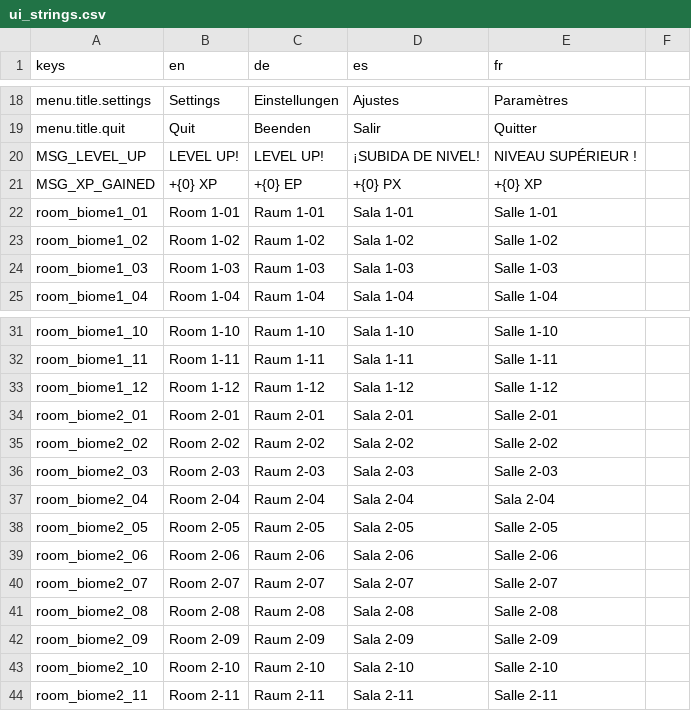
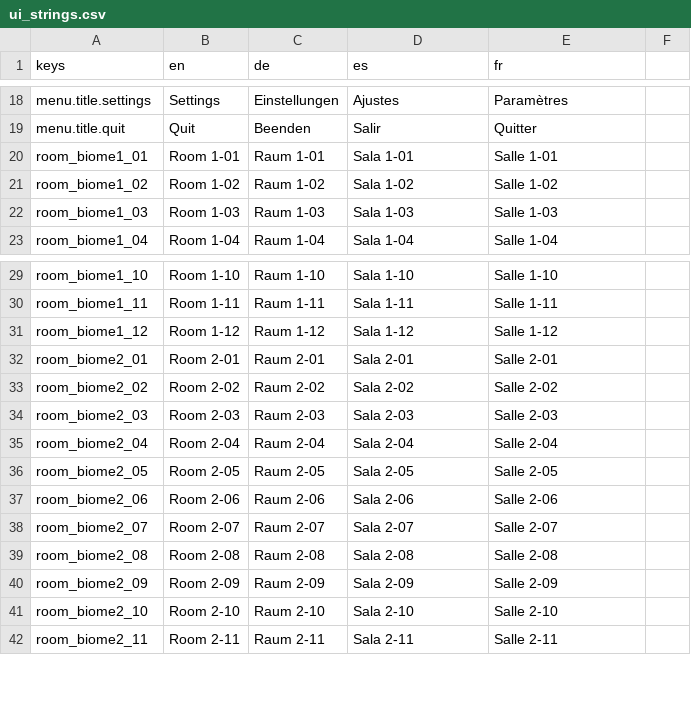
Before and after one commit to niyazmft/emberfall, a CSV file: localization/ui_strings.csv, drawn as a sheet; only a part is shown, gaps mark what is left out.

```diff
--- a/localization/ui_strings.csv
+++ b/localization/ui_strings.csv
@@ -19,4 +19,2 @@ menu.title.settings,Settings,Einstellungen,Ajustes,Paramètres
 menu.title.quit,Quit,Beenden,Salir,Quitter
-MSG_LEVEL_UP,LEVEL UP!,LEVEL UP!,¡SUBIDA DE NIVEL!,NIVEAU SUPÉRIEUR !
-MSG_XP_GAINED,+{0} XP,+{0} EP,+{0} PX,+{0} XP
 room_biome1_01,Room 1-01,Raum 1-01,Sala 1-01,Salle 1-01
@@ -36,3 +34,3 @@ room_biome2_02,Room 2-02,Raum 2-02,Sala 2-02,Salle 2-02
 room_biome2_03,Room 2-03,Raum 2-03,Sala 2-03,Salle 2-03
-room_biome2_04,Room 2-04,Raum 2-04,Sala 2-04,Sala 2-04
+room_biome2_04,Room 2-04,Raum 2-04,Sala 2-04,Salle 2-04
 room_biome2_05,Room 2-05,Raum 2-05,Sala 2-05,Salle 2-05
```
Also changed, not shown: 50 other files.
